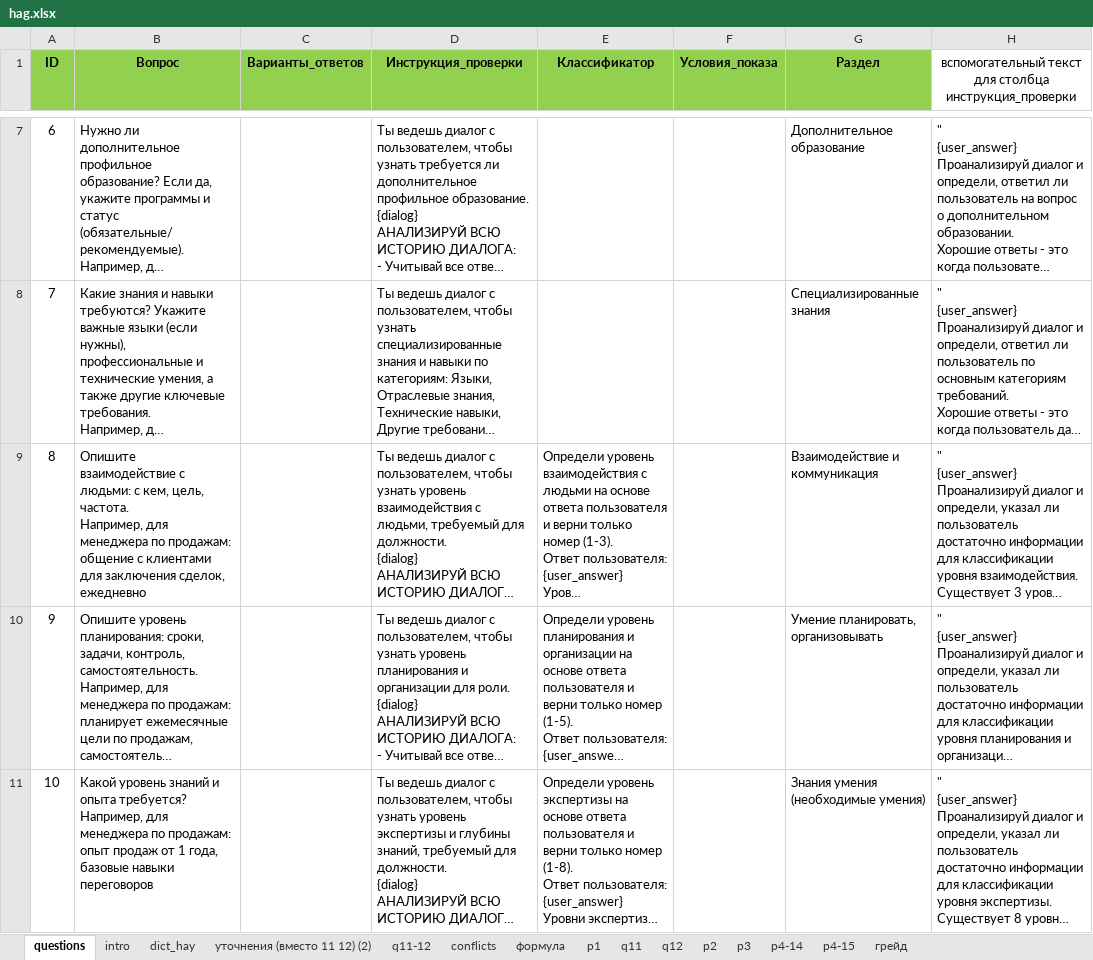
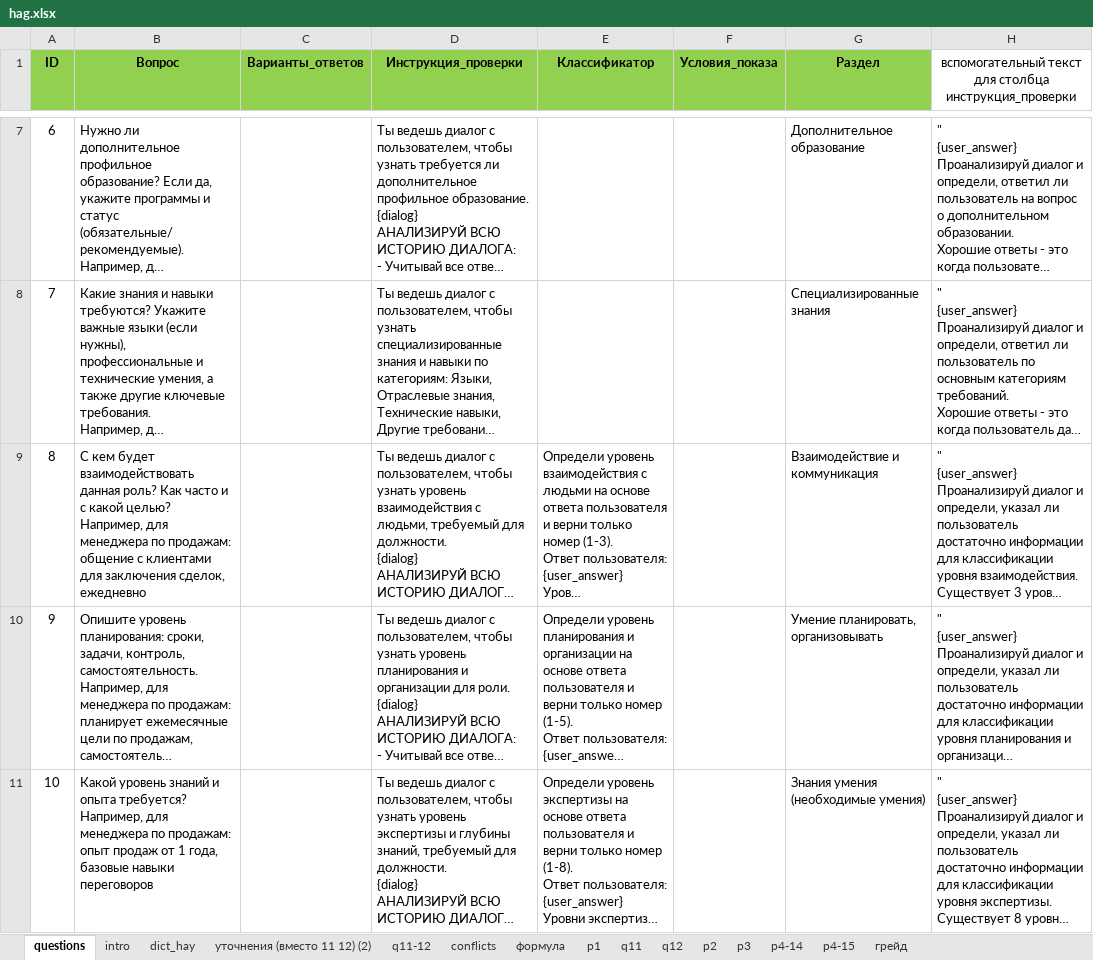
Before and after one commit to NESDS/HayAutoGrade, an Excel workbook: data/hag.xlsx, sheet questions, drawn as a sheet; only a part is shown, gaps mark what is left out; long unchanged cells end in …; values as stored, in another font and other column widths than the file's, no borders; ↵ is a line break in a cell; the diff names each change by its address in the sheet, - before the commit and + after, or states it on an @@ line.

Commit message:
Update hag.xlsx final version

```diff
--- a/data/hag.xlsx (sheet questions)
+++ b/data/hag.xlsx (sheet questions)
-B9 (Вопрос): Опишите взаимодействие с людьми: с кем, цель, частота. ↵ Например, для…
+B9 (Вопрос): С кем будет взаимодействовать данная роль? Как часто и с какой целью? ↵ Например, для…
```
